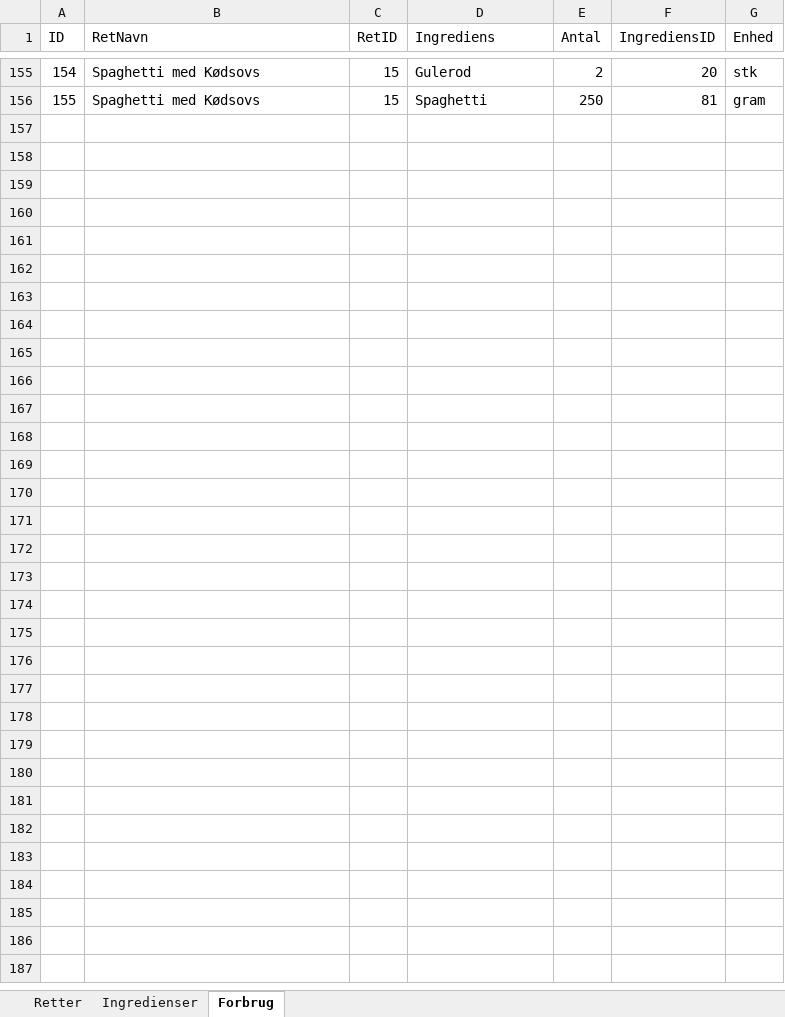
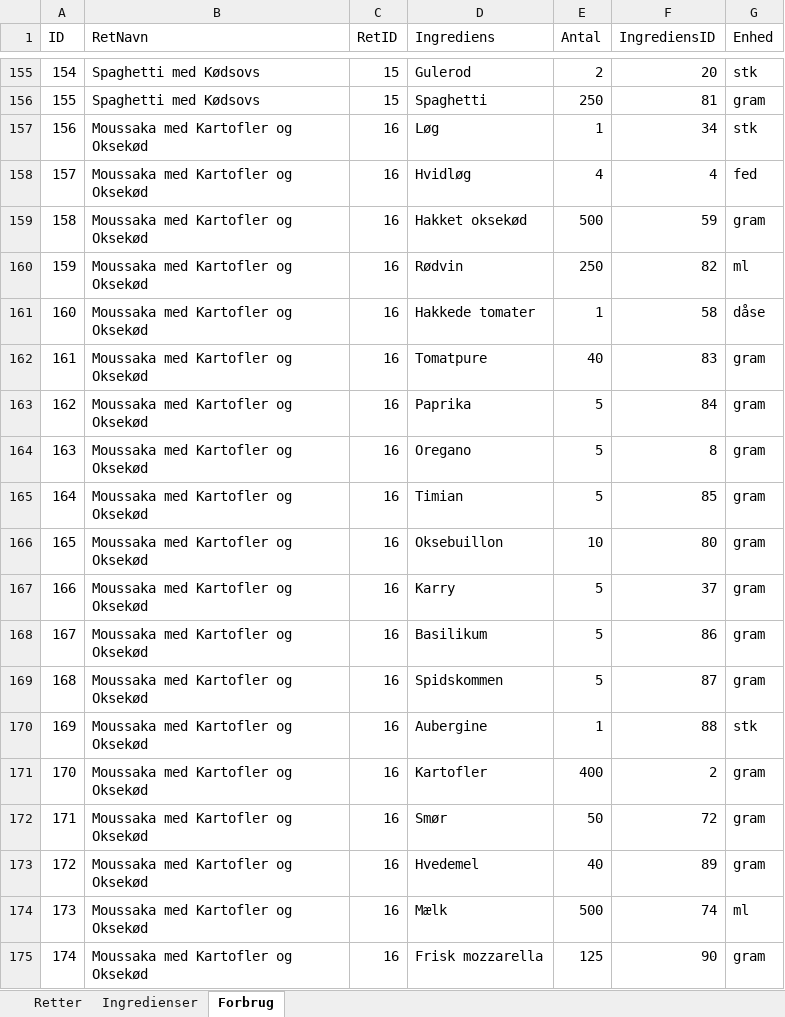
Before and after one commit to Rosenkrands/opskrifter, an Excel workbook: src/recipes.xlsx, sheet Forbrug, drawn as a sheet; only a part is shown, gaps mark what is left out; values as stored, in another font and other column widths than the file's, no borders; the diff covers the shown part only; the diff names each change by its address in the sheet, - before the commit and + after, or states it on an @@ line.

Commit message:
Added recipes

```diff
--- a/src/recipes.xlsx (sheet Forbrug)
+++ b/src/recipes.xlsx (sheet Forbrug)
+row 157: 156 | Moussaka med Kartofler og Oksekød | 16 | Løg | 1 | 34 | stk
+row 158: 157 | Moussaka med Kartofler og Oksekød | 16 | Hvidløg | 4 | 4 | fed
+row 159: 158 | Moussaka med Kartofler og Oksekød | 16 | Hakket oksekød | 500 | 59 | gram
+row 160: 159 | Moussaka med Kartofler og Oksekød | 16 | Rødvin | 250 | 82 | ml
+row 161: 160 | Moussaka med Kartofler og Oksekød | 16 | Hakkede tomater | 1 | 58 | dåse
+row 162: 161 | Moussaka med Kartofler og Oksekød | 16 | Tomatpure | 40 | 83 | gram
+row 163: 162 | Moussaka med Kartofler og Oksekød | 16 | Paprika | 5 | 84 | gram
+row 164: 163 | Moussaka med Kartofler og Oksekød | 16 | Oregano | 5 | 8 | gram
+row 165: 164 | Moussaka med Kartofler og Oksekød | 16 | Timian | 5 | 85 | gram
+row 166: 165 | Moussaka med Kartofler og Oksekød | 16 | Oksebuillon | 10 | 80 | gram
+row 167: 166 | Moussaka med Kartofler og Oksekød | 16 | Karry | 5 | 37 | gram
+row 168: 167 | Moussaka med Kartofler og Oksekød | 16 | Basilikum | 5 | 86 | gram
+row 169: 168 | Moussaka med Kartofler og Oksekød | 16 | Spidskommen | 5 | 87 | gram
+row 170: 169 | Moussaka med Kartofler og Oksekød | 16 | Aubergine | 1 | 88 | stk
+row 171: 170 | Moussaka med Kartofler og Oksekød | 16 | Kartofler | 400 | 2 | gram
+row 172: 171 | Moussaka med Kartofler og Oksekød | 16 | Smør | 50 | 72 | gram
+row 173: 172 | Moussaka med Kartofler og Oksekød | 16 | Hvedemel | 40 | 89 | gram
+row 174: 173 | Moussaka med Kartofler og Oksekød | 16 | Mælk | 500 | 74 | ml
+row 175: 174 | Moussaka med Kartofler og Oksekød | 16 | Frisk mozzarella | 125 | 90 | gram
```
Also changed, not shown: 73 added rows elsewhere in this sheet, sheet Ingredienser, sheet Retter.
